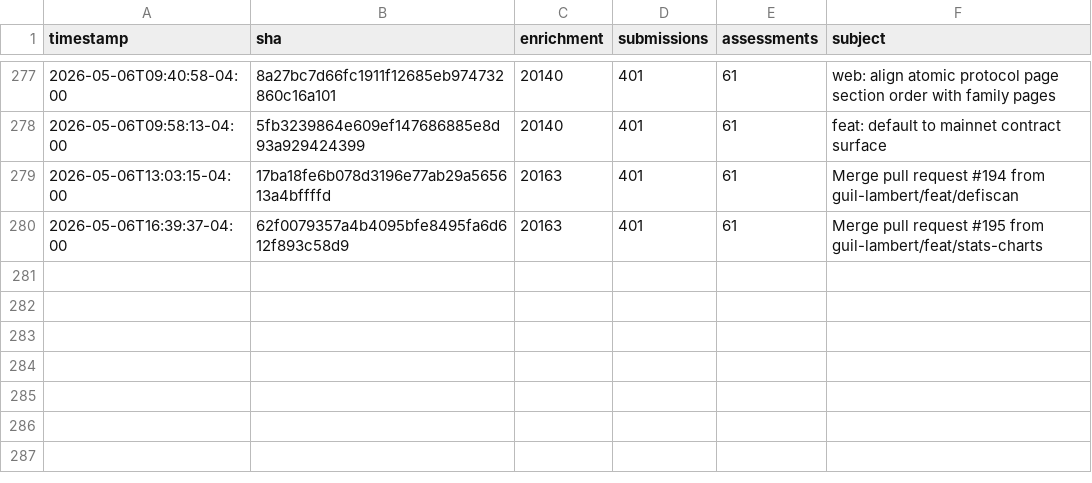
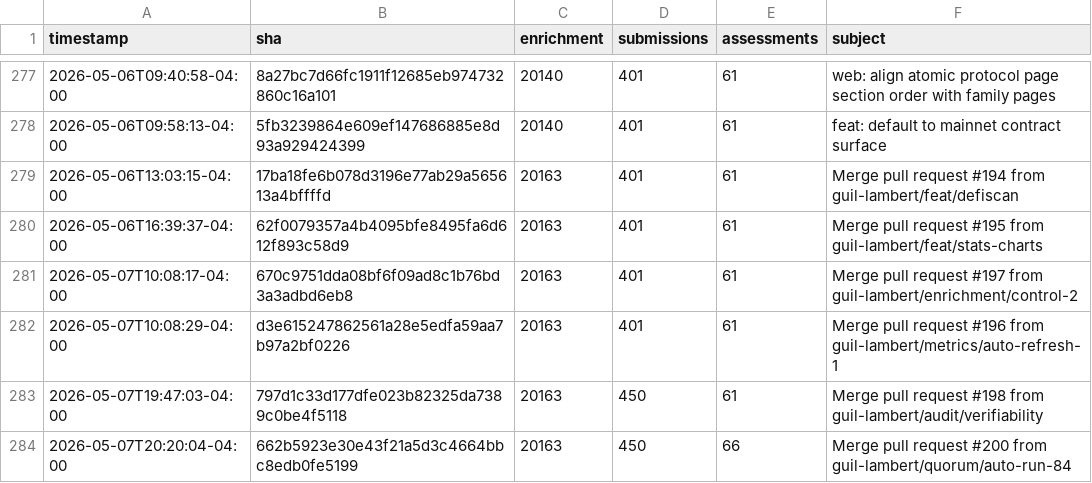
Before and after one commit to guil-lambert/defipunkd, a CSV file: data/metrics/json-record-counts.csv, drawn as a sheet; only a part is shown, gaps mark what is left out; the diff names each change by its address in the sheet, - before the commit and + after, or states it on an @@ line.

```diff
--- a/data/metrics/json-record-counts.csv
+++ b/data/metrics/json-record-counts.csv
+row 281: 2026-05-07T10:08:17-04:00 | 670c9751dda08bf6f09ad8c1b76bd3a3adbd6eb8 | 20163 | 401 | 61 | Merge pull request #197 from guil-lambert/enrichment/control-2
+row 282: 2026-05-07T10:08:29-04:00 | d3e615247862561a28e5edfa59aa7b97a2bf0226 | 20163 | 401 | 61 | Merge pull request #196 from guil-lambert/metrics/auto-refresh-1
+row 283: 2026-05-07T19:47:03-04:00 | 797d1c33d177dfe023b82325da7389c0be4f5118 | 20163 | 450 | 61 | Merge pull request #198 from guil-lambert/audit/verifiability
+row 284: 2026-05-07T20:20:04-04:00 | 662b5923e30e43f21a5d3c4664bbc8edb0fe5199 | 20163 | 450 | 66 | Merge pull request #200 from guil-lambert/quorum/auto-run-84
```
Also changed, not shown: data/metrics/folder-counts.csv, data/metrics/json-file-counts.csv, 3 other files.
